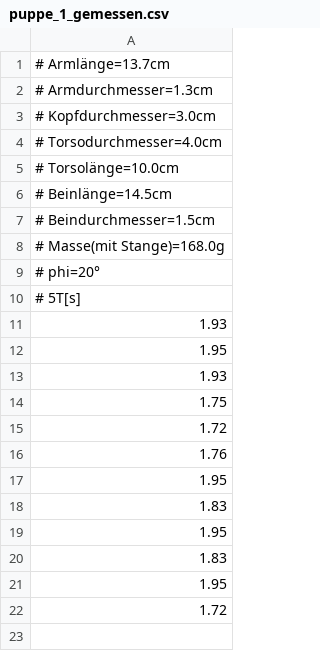
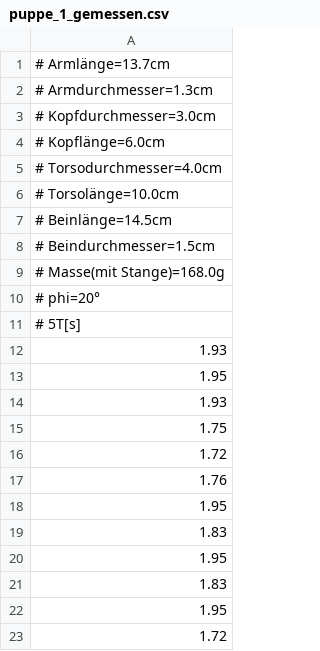
Before and after one commit to NicoJG/Anfaengerpraktikum, a CSV file: V101/data/puppe_1_gemessen.csv, drawn as a sheet; the diff names each change by its address in the sheet, - before the commit and + after, or states it on an @@ line.

```diff
--- a/V101/data/puppe_1_gemessen.csv
+++ b/V101/data/puppe_1_gemessen.csv
+row 4: # Kopflänge=6.0cm
```
Also changed, not shown: V101/data/puppe_2_gemessen.csv, 2 other files.
